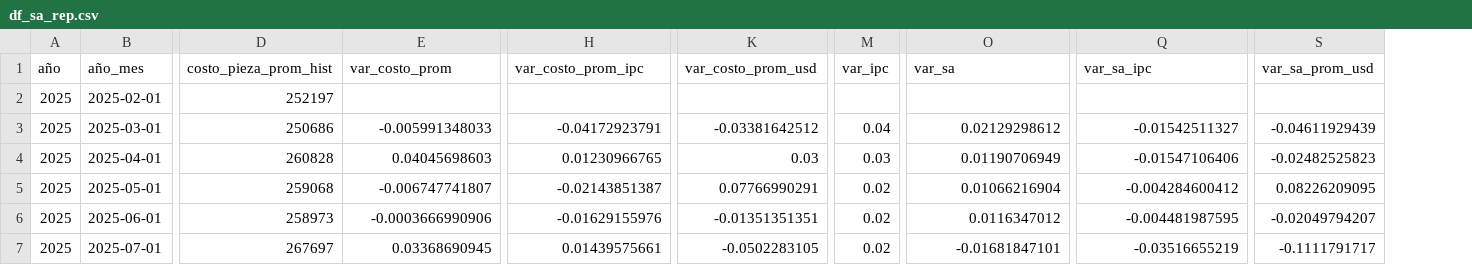
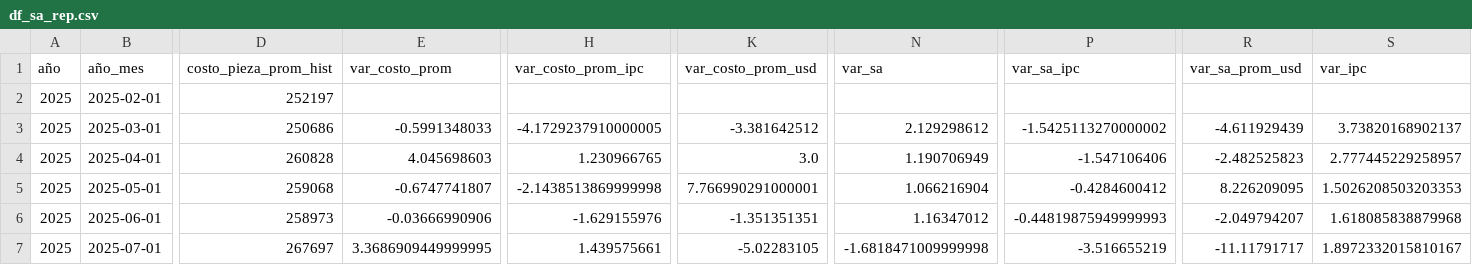
Before and after one commit to eugeL2/indice_automotores, a CSV file: data/df_sa_rep.csv, drawn as a sheet; only a part is shown, gaps mark what is left out; removed rows and columns are numbered as before the commit, all else as after; the diff covers the shown part only; the diff names each change by its address in the sheet, - before the commit and + after, or states it on an @@ line.

```diff
--- a/data/df_sa_rep.csv
+++ b/data/df_sa_rep.csv
-column M (var_ipc), rows 3-7: 0.04 | 0.03 | 0.02 | 0.02 | 0.02
+column S (var_ipc), rows 3-7: 3.73820168902137 | 2.777445229258957 | 1.5026208503203353 | 1.618085838879968 | 1.8972332015810167
-E3 (var_costo_prom): -0.005991348033
+E3 (var_costo_prom): -0.5991348033
-H3 (var_costo_prom_ipc): -0.04172923791
+H3 (var_costo_prom_ipc): -4.1729237910000005
-K3 (var_costo_prom_usd): -0.03381642512
+K3 (var_costo_prom_usd): -3.381642512
-N3 (var_sa): 0.02129298612
+N3 (var_sa): 2.129298612
-P3 (var_sa_ipc): -0.01542511327
+P3 (var_sa_ipc): -1.5425113270000002
-R3 (var_sa_prom_usd): -0.04611929439
+R3 (var_sa_prom_usd): -4.611929439
-E4 (var_costo_prom): 0.04045698603
+E4 (var_costo_prom): 4.045698603
-H4 (var_costo_prom_ipc): 0.01230966765
+H4 (var_costo_prom_ipc): 1.230966765
-K4 (var_costo_prom_usd): 0.03
+K4 (var_costo_prom_usd): 3.0
-N4 (var_sa): 0.01190706949
+N4 (var_sa): 1.190706949
-P4 (var_sa_ipc): -0.01547106406
+P4 (var_sa_ipc): -1.547106406
-R4 (var_sa_prom_usd): -0.02482525823
+R4 (var_sa_prom_usd): -2.482525823
-E5 (var_costo_prom): -0.006747741807
+E5 (var_costo_prom): -0.6747741807
-H5 (var_costo_prom_ipc): -0.02143851387
+H5 (var_costo_prom_ipc): -2.1438513869999998
-K5 (var_costo_prom_usd): 0.07766990291
+K5 (var_costo_prom_usd): 7.766990291000001
-N5 (var_sa): 0.01066216904
+N5 (var_sa): 1.066216904
-P5 (var_sa_ipc): -0.004284600412
+P5 (var_sa_ipc): -0.4284600412
-R5 (var_sa_prom_usd): 0.08226209095
+R5 (var_sa_prom_usd): 8.226209095
-E6 (var_costo_prom): -0.0003666990906
+E6 (var_costo_prom): -0.03666990906
-H6 (var_costo_prom_ipc): -0.01629155976
+H6 (var_costo_prom_ipc): -1.629155976
-K6 (var_costo_prom_usd): -0.01351351351
+K6 (var_costo_prom_usd): -1.351351351
-N6 (var_sa): 0.0116347012
+N6 (var_sa): 1.16347012
-P6 (var_sa_ipc): -0.004481987595
+P6 (var_sa_ipc): -0.44819875949999993
-R6 (var_sa_prom_usd): -0.02049794207
+R6 (var_sa_prom_usd): -2.049794207
-E7 (var_costo_prom): 0.03368690945
+E7 (var_costo_prom): 3.3686909449999995
-H7 (var_costo_prom_ipc): 0.01439575661
+H7 (var_costo_prom_ipc): 1.439575661
-K7 (var_costo_prom_usd): -0.0502283105
+K7 (var_costo_prom_usd): -5.02283105
-N7 (var_sa): -0.01681847101
+N7 (var_sa): -1.6818471009999998
-P7 (var_sa_ipc): -0.03516655219
+P7 (var_sa_ipc): -3.516655219
-R7 (var_sa_prom_usd): -0.1111791717
+R7 (var_sa_prom_usd): -11.11791717
```
Also changed, not shown: 30 edited cells elsewhere in this file, 6 other files.
